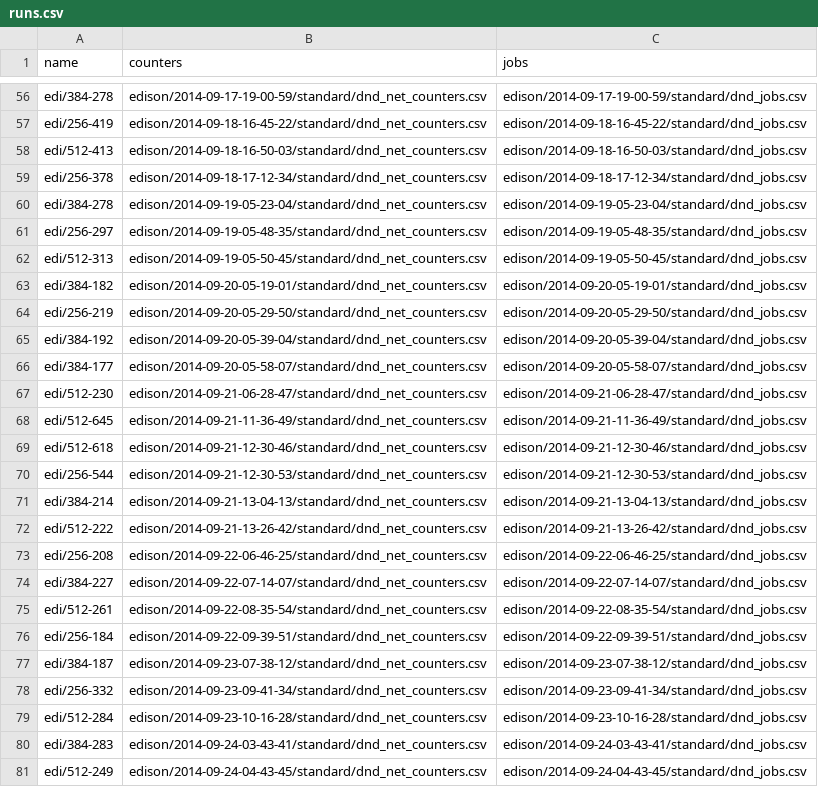
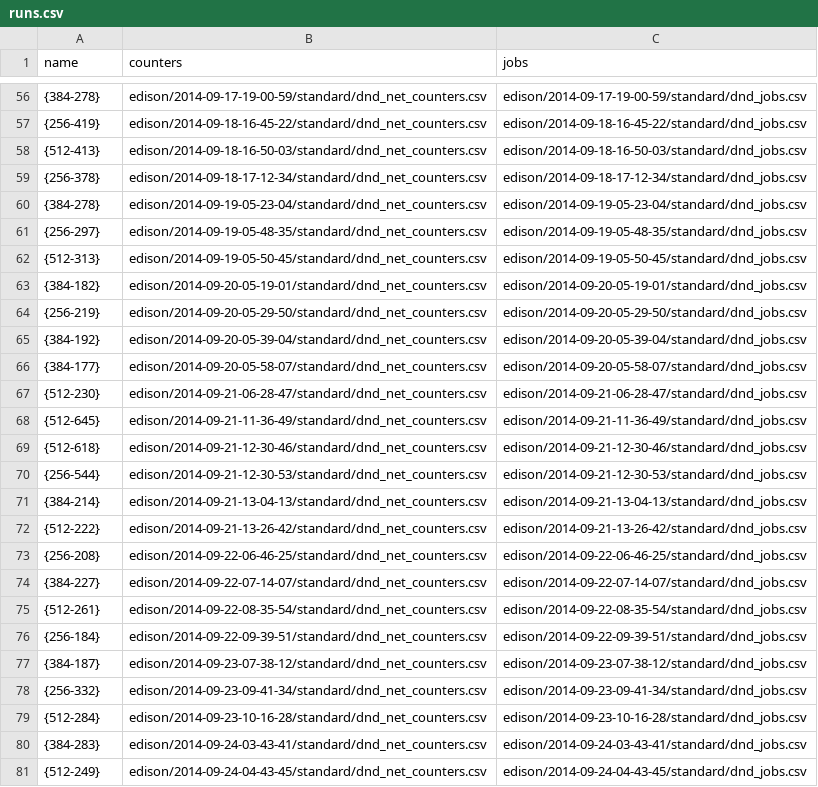
Before and after one commit to LLNL/DragonView, a CSV file: app/data/runs.csv, drawn as a sheet; only a part is shown, gaps mark what is left out; the diff covers the shown part only; the diff names each change by its address in the sheet, - before the commit and + after, or states it on an @@ line.

```diff
--- a/app/data/runs.csv
+++ b/app/data/runs.csv
-A56 (name): edi/384-278
+A56 (name): {384-278}
-A57 (name): edi/256-419
+A57 (name): {256-419}
-A58 (name): edi/512-413
+A58 (name): {512-413}
-A59 (name): edi/256-378
+A59 (name): {256-378}
-A60 (name): edi/384-278
+A60 (name): {384-278}
-A61 (name): edi/256-297
+A61 (name): {256-297}
-A62 (name): edi/512-313
+A62 (name): {512-313}
-A63 (name): edi/384-182
+A63 (name): {384-182}
-A64 (name): edi/256-219
+A64 (name): {256-219}
-A65 (name): edi/384-192
+A65 (name): {384-192}
-A66 (name): edi/384-177
+A66 (name): {384-177}
-A67 (name): edi/512-230
+A67 (name): {512-230}
-A68 (name): edi/512-645
+A68 (name): {512-645}
-A69 (name): edi/512-618
+A69 (name): {512-618}
-A70 (name): edi/256-544
+A70 (name): {256-544}
-A71 (name): edi/384-214
+A71 (name): {384-214}
-A72 (name): edi/512-222
+A72 (name): {512-222}
-A73 (name): edi/256-208
+A73 (name): {256-208}
-A74 (name): edi/384-227
+A74 (name): {384-227}
-A75 (name): edi/512-261
+A75 (name): {512-261}
-A76 (name): edi/256-184
+A76 (name): {256-184}
-A77 (name): edi/384-187
+A77 (name): {384-187}
-A78 (name): edi/256-332
+A78 (name): {256-332}
-A79 (name): edi/512-284
+A79 (name): {512-284}
-A80 (name): edi/384-283
+A80 (name): {384-283}
-A81 (name): edi/512-249
+A81 (name): {512-249}
```
Also changed, not shown: 54 edited cells elsewhere in this file, 14 other files.
